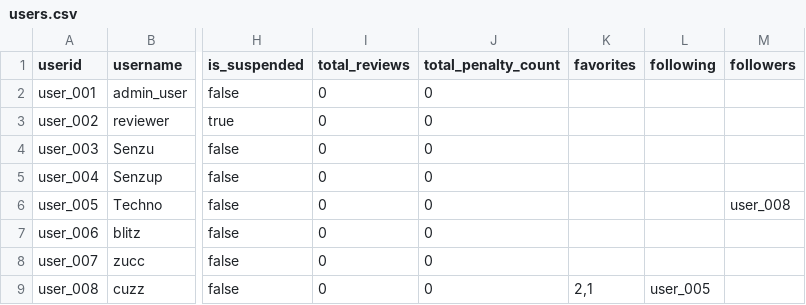
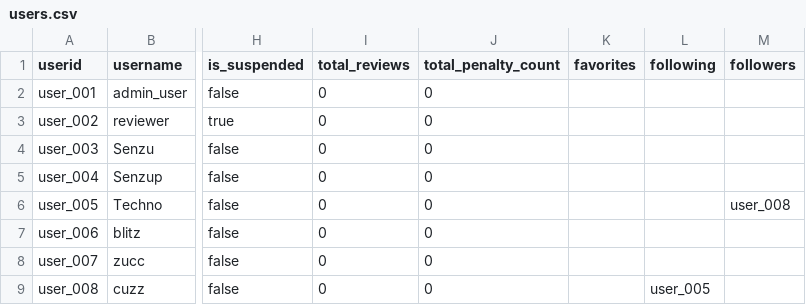
Before and after one commit to nicovandolder-hash/KEYBOARD-SMASHERS-310, a CSV file: data/users.csv, drawn as a sheet; only a part is shown, gaps mark what is left out; the diff names each change by its address in the sheet, - before the commit and + after, or states it on an @@ line.

```diff
--- a/data/users.csv
+++ b/data/users.csv
-K9 (favorites): 2,1
+K9 (favorites): (empty)
```
Also changed, not shown: data/movies.csv, data/reviews_new.csv, 5 other files.
